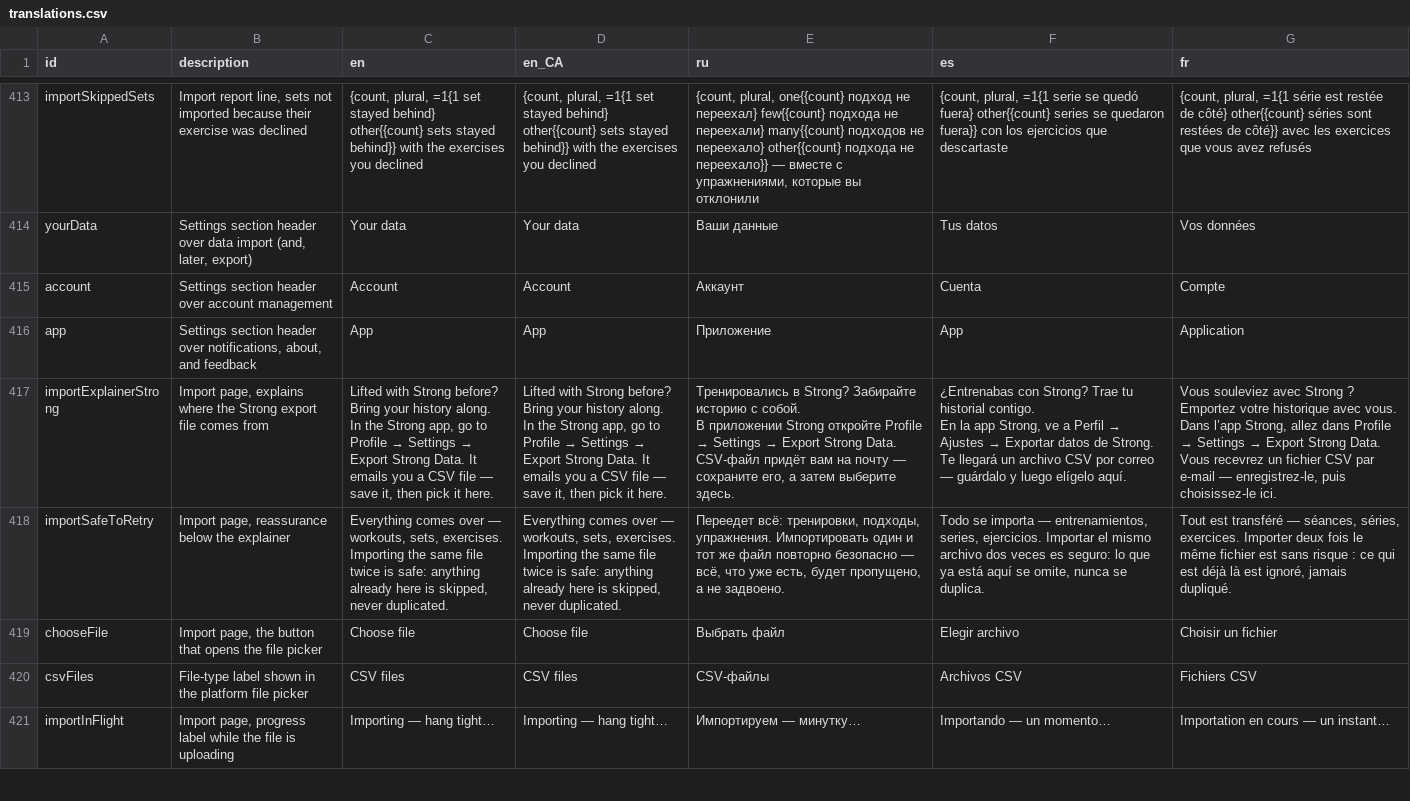
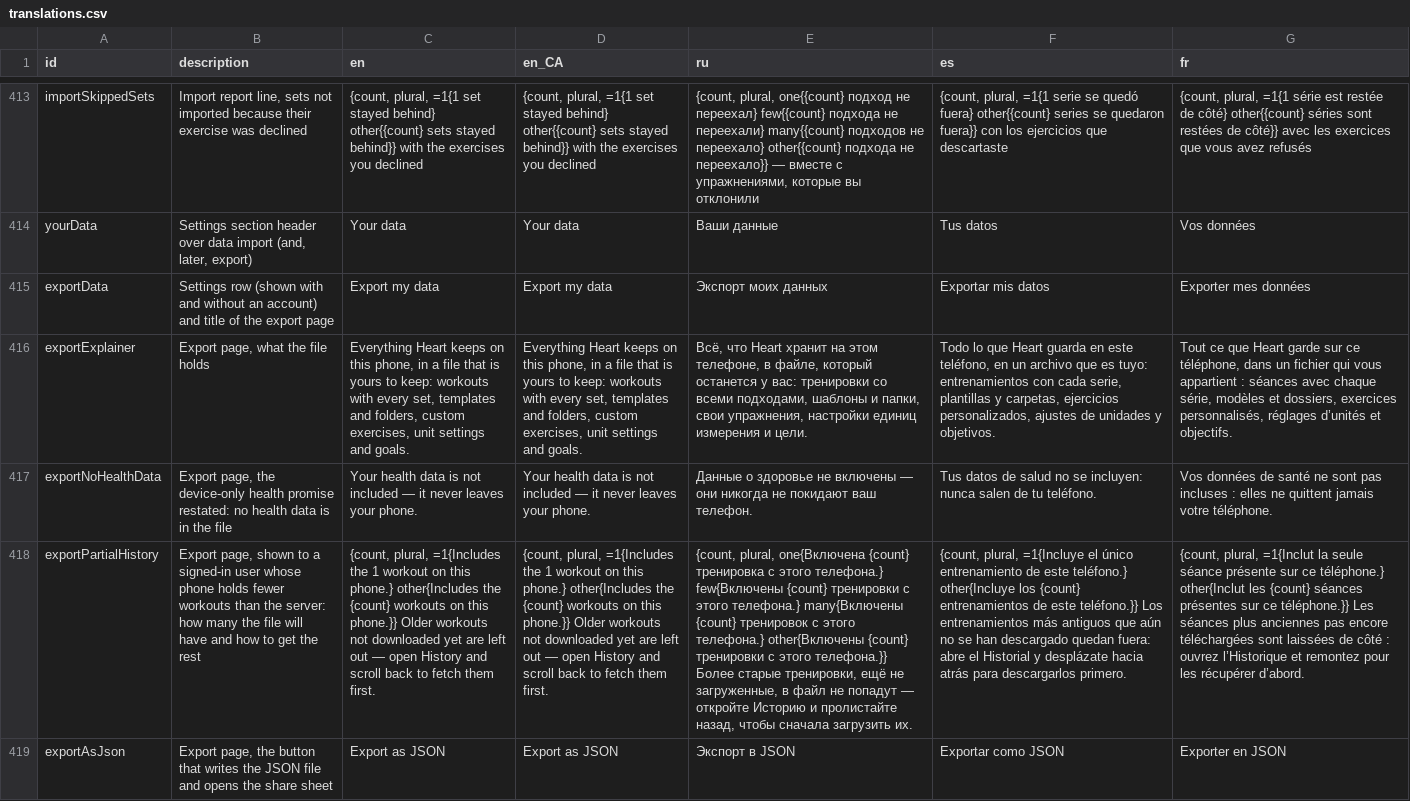
Before and after one commit to kit-g/heart-of-yours, a CSV file: shared/heart_language/scripts/translations.csv, drawn as a sheet; only a part is shown, gaps mark what is left out; the shorter side is filled out with more unchanged rows; the diff covers the shown part only; the diff names each change by its address in the sheet, - before the commit and + after, or states it on an @@ line.

Commit message:
feat: data export functionality with localization support in multiple languages

```diff
--- a/shared/heart_language/scripts/translations.csv
+++ b/shared/heart_language/scripts/translations.csv
+row 415: exportData | Settings row (shown with and without an account) and title of the export page | Export my data | Export my data | Экспорт моих данных | Exportar mis datos | Exporter mes données
+row 416: exportExplainer | Export page, what the file holds | Everything Heart keeps on this phone, in a file that is yours to keep: workouts with every set, templates and folders, custom exercises, unit settings and goals. | Everything Heart keeps on this phone, in a file that is yours to keep: workouts with every set, templates and folders, custom exercises, unit settings and goals. | Всё, что Heart хранит на этом телефоне, в файле, который останется у вас: тренировки со всеми подходами, шаблоны и папки, свои упражнения, настройки единиц измерения и цели. | Todo lo que Heart guarda en este teléfono, en un archivo que es tuyo: entrenamientos con cada serie, plantillas y carpetas, ejercicios personalizados, ajustes de unidades y objetivos. | Tout ce que Heart garde sur ce téléphone, dans un fichier qui vous appartient : séances avec chaque série, modèles et dossiers, exercices personnalisés, réglages d’unités et objectifs.
+row 417: exportNoHealthData | Export page, the device-only health promise restated: no health data is in the file | Your health data is not included — it never leaves your phone. | Your health data is not included — it never leaves your phone. | Данные о здоровье не включены — они никогда не покидают ваш телефон. | Tus datos de salud no se incluyen: nunca salen de tu teléfono. | Vos données de santé ne sont pas incluses : elles ne quittent jamais votre téléphone.
+row 418: exportPartialHistory | Export page, shown to a signed-in user whose phone holds fewer workouts than the server: how many the file will have and how to get the rest | {count, plural, =1{Includes the 1 workout on this phone.} other{Includes the {count} workouts on this phone.}} Older workouts not downloaded yet are left out — open History and scroll back to fetch them first. | {count, plural, =1{Includes the 1 workout on this phone.} other{Includes the {count} workouts on this phone.}} Older workouts not downloaded yet are left out — open History and scroll back to fetch them first. | {count, plural, one{Включена {count} тренировка с этого телефона.} few{Включены {count} тренировки с этого телефона.} many{Включены {count} тренировок с этого телефона.} other{Включены {count} тренировки с этого телефона.}} Более старые тренировки, ещё не загруженные, в файл не попадут — откройте Историю и пролистайте назад, чтобы сначала загрузить их. | {count, plural, =1{Incluye el único entrenamiento de este teléfono.} other{Incluye los {count} entrenamientos de este teléfono.}} Los entrenamientos más antiguos que aún no se han descargado quedan fuera: abre el Historial y desplázate hacia atrás para descargarlos primero. | {count, plural, =1{Inclut la seule séance présente sur ce téléphone.} other{Inclut les {count} séances présentes sur ce téléphone.}} Les séances plus anciennes pas encore téléchargées sont laissées de côté : ouvrez l’Historique et remontez pour les récupérer d’abord.
+row 419: exportAsJson | Export page, the button that writes the JSON file and opens the share sheet | Export as JSON | Export as JSON | Экспорт в JSON | Exportar como JSON | Exporter en JSON
```
Also changed, not shown: 4 added rows elsewhere in this file, 10 other files.
